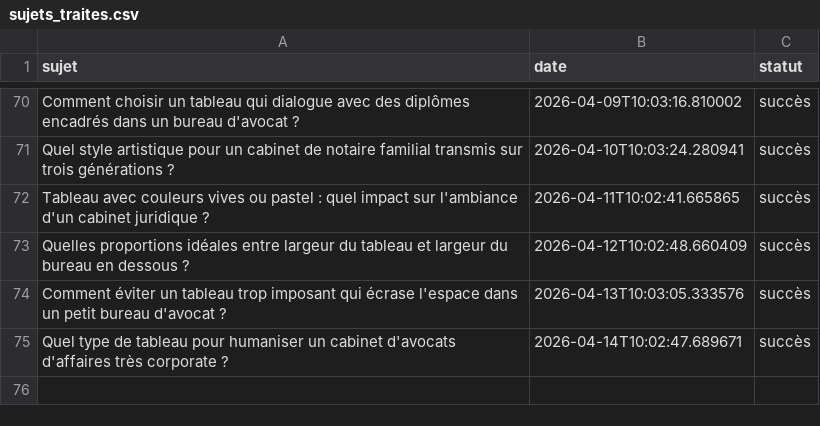
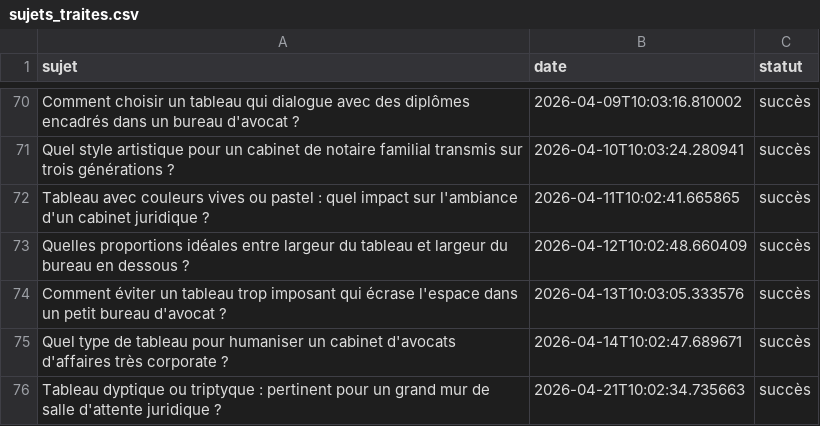
Before and after one commit to Metalosmose21/Cabinet-avocat-2, a CSV file: sujets_traites.csv, drawn as a sheet; only a part is shown, gaps mark what is left out.

```diff
--- a/sujets_traites.csv
+++ b/sujets_traites.csv
@@ -75 +75,2 @@ Comment éviter un tableau trop imposant qui écrase l'espace dans un petit bure
 Quel type de tableau pour humaniser un cabinet d'avocats d'affaires très corporate ?,2026-04-14T10:02:47.689671,succès
+Tableau dyptique ou triptyque : pertinent pour un grand mur de salle d'attente juridique ?,2026-04-21T10:02:34.735663,succès
```
Also changed, not shown: sujets.csv.
